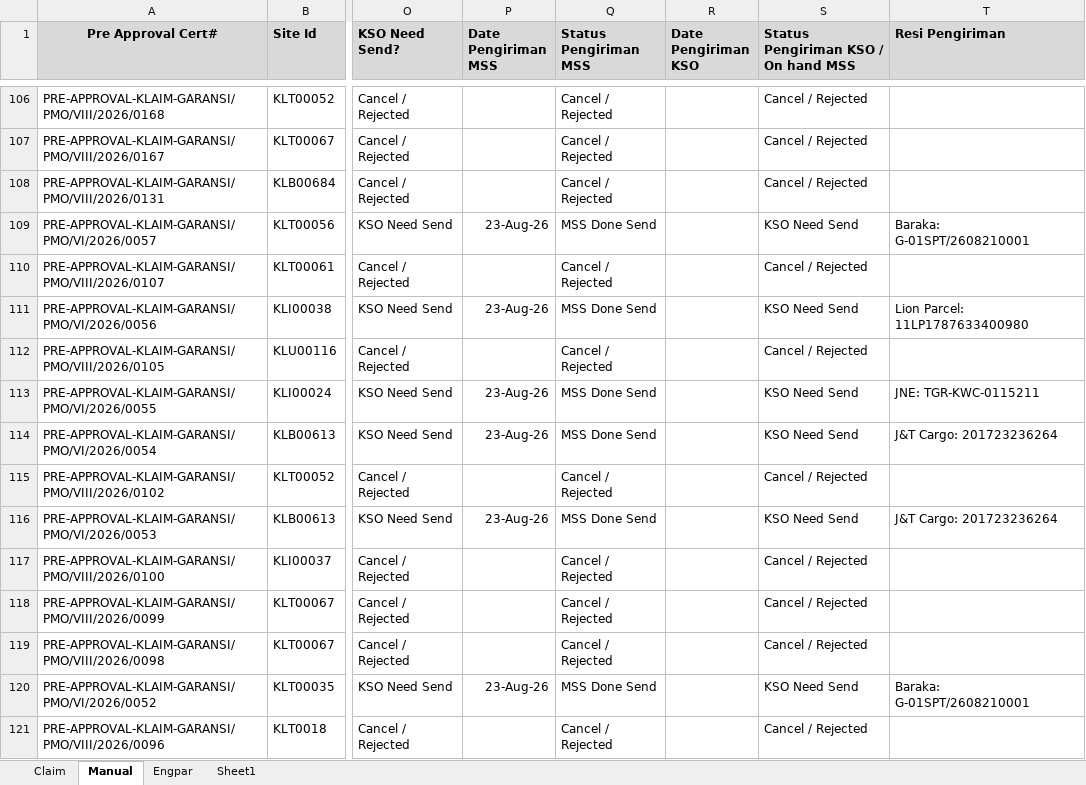
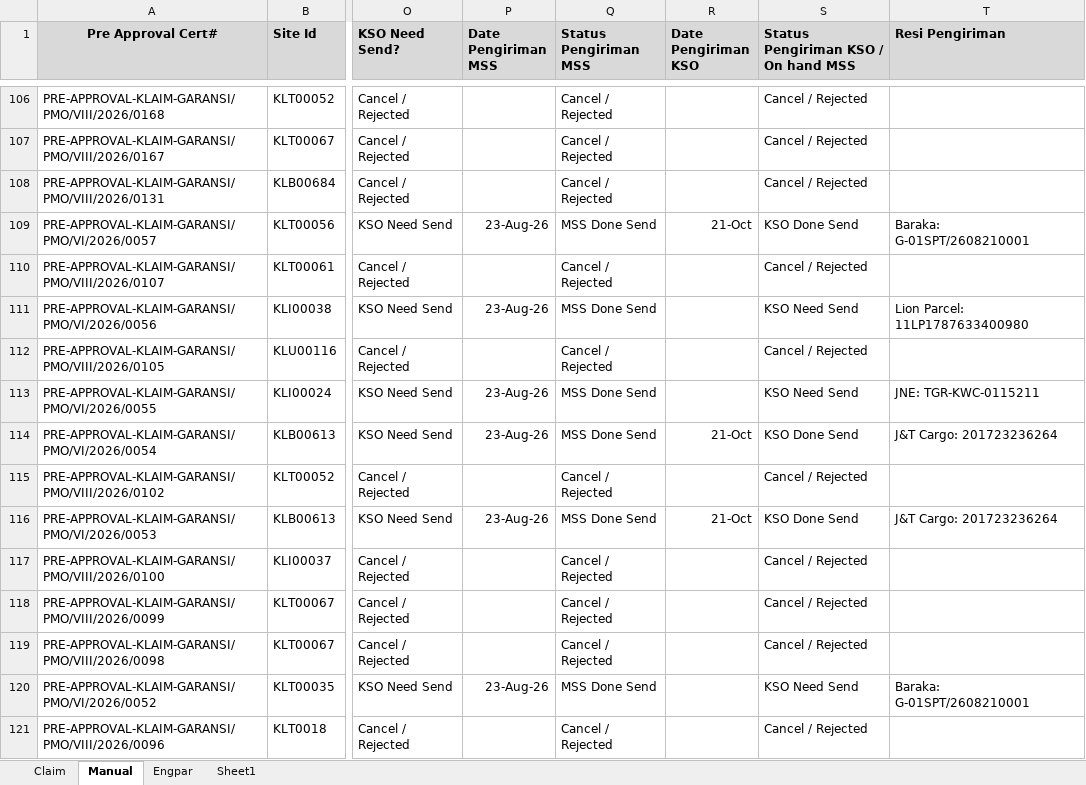
Before and after one commit to Harpaj6688/GaransiAMS, an Excel workbook: Garansi_AMS.xlsx, sheet Manual, drawn as a sheet; only a part is shown, gaps mark what is left out; values as stored, in another font and other column widths than the file's, no borders; the diff names each change by its address in the sheet, - before the commit and + after, or states it on an @@ line.

```diff
--- a/Garansi_AMS.xlsx (sheet Manual)
+++ b/Garansi_AMS.xlsx (sheet Manual)
-R109 (Date Pengiriman KSO): (empty)
+R109 (Date Pengiriman KSO): 21-Oct
-S109: KSO Need Send
+S109: KSO Done Send
-R114 (Date Pengiriman KSO): (empty)
+R114 (Date Pengiriman KSO): 21-Oct
-S114: KSO Need Send
+S114: KSO Done Send
-R116 (Date Pengiriman KSO): (empty)
+R116 (Date Pengiriman KSO): 21-Oct
-S116: KSO Need Send
+S116: KSO Done Send
```
Also changed, not shown: sheet Sheet1.
